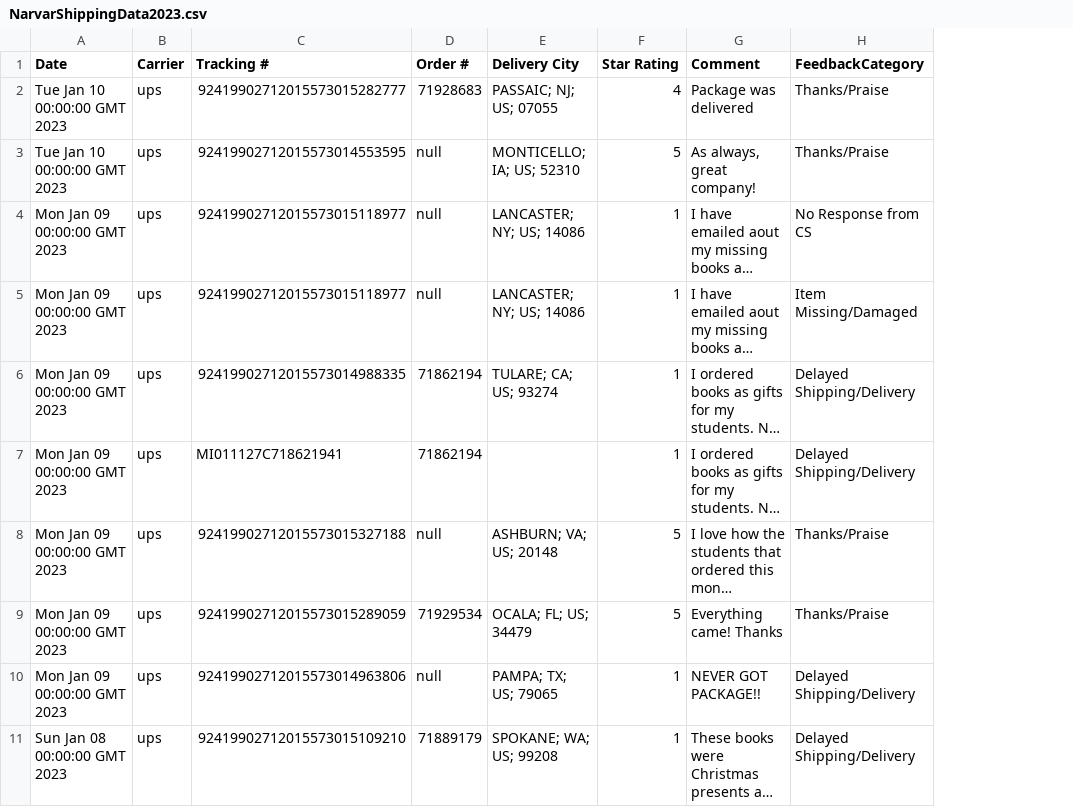
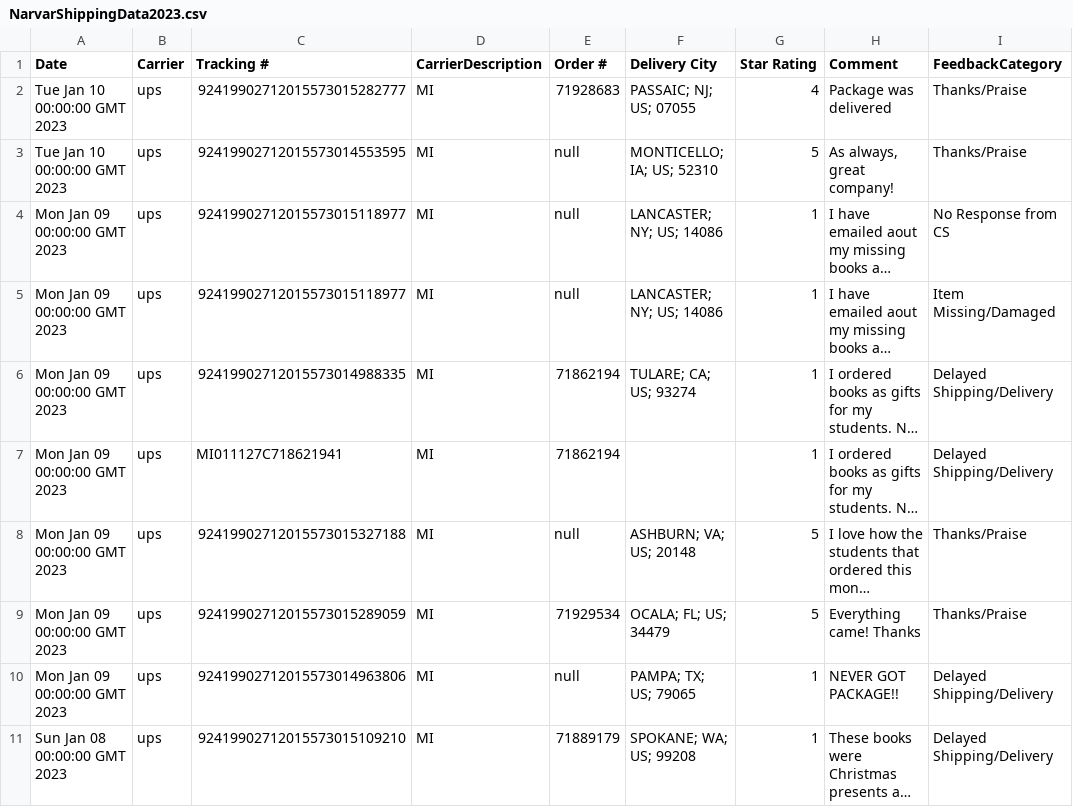
Before and after one commit to DataSBC/SurveyData, a CSV file: NarvarShippingData2023.csv, drawn as a sheet; only a part is shown; long unchanged cells end in …; the diff names each change by its address in the sheet, - before the commit and + after, or states it on an @@ line.

Commit message:
Update NarvarShippingData2023.csv

```diff
--- a/NarvarShippingData2023.csv
+++ b/NarvarShippingData2023.csv
+column D (CarrierDescription), rows 2-11: all MI
```
